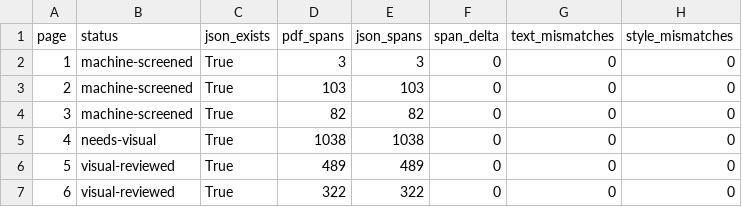
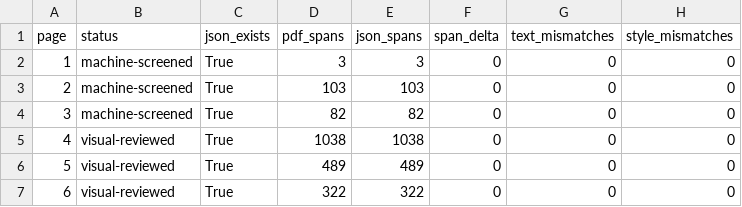
Before and after one commit to devbrunoflorian/middara, a CSV file: docs/project-progress/book-fidelity-page-matrix.csv, drawn as a sheet; only a part is shown; the diff names each change by its address in the sheet, - before the commit and + after, or states it on an @@ line.

Commit message:
fix: restore page 4 fidelity and card text

```diff
--- a/docs/project-progress/book-fidelity-page-matrix.csv
+++ b/docs/project-progress/book-fidelity-page-matrix.csv
-B5 (status): needs-visual
+B5 (status): visual-reviewed
```
Also changed, not shown: 11 other files.
